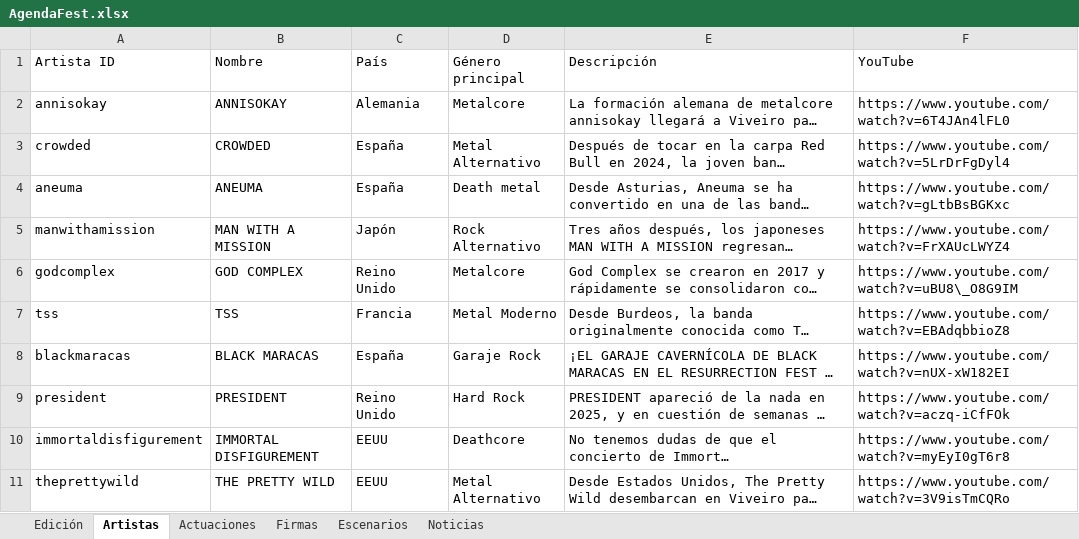
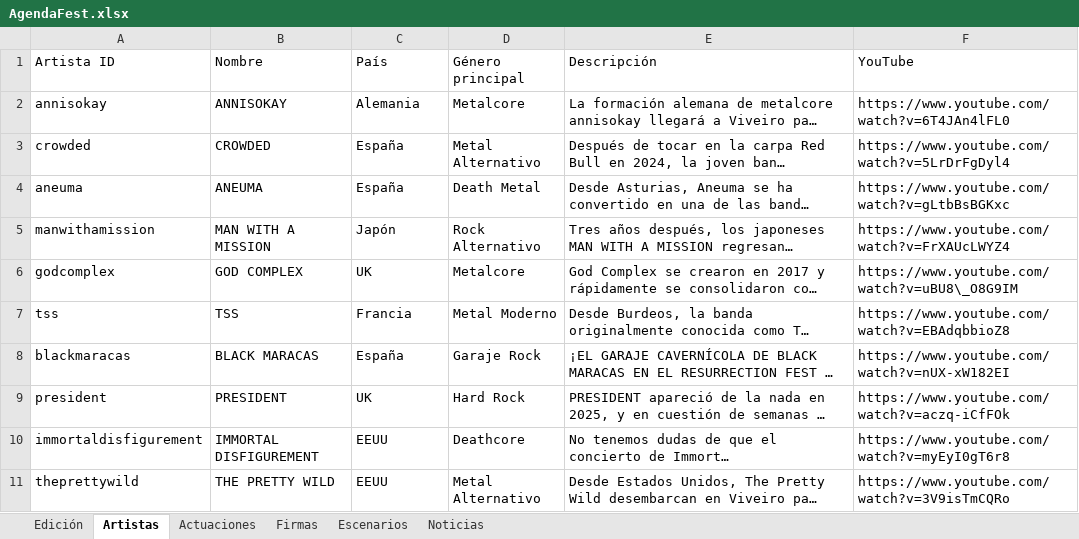
Before and after one commit to joseafd/agendafest, an Excel workbook: AgendaFest.xlsx, sheet Artistas, drawn as a sheet; only a part is shown; long unchanged cells end in …; values as stored, in another font and other column widths than the file's, no borders; table styles not drawn; the diff covers the shown part only; the diff names each change by its address in the sheet, - before the commit and + after, or states it on an @@ line.

```diff
--- a/AgendaFest.xlsx (sheet Artistas)
+++ b/AgendaFest.xlsx (sheet Artistas)
-D4 (Género principal): Death metal
+D4 (Género principal): Death Metal
-C6 (País): Reino Unido
+C6 (País): UK
-C9 (País): Reino Unido
+C9 (País): UK
```
Also changed, not shown: 54 edited cells and cell formats elsewhere in this sheet, 3 other files.
